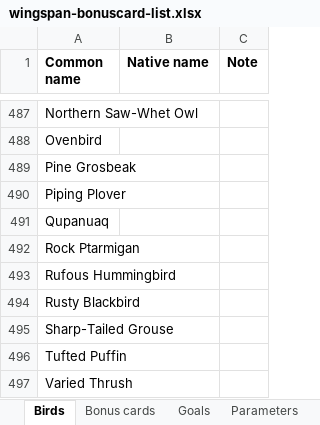
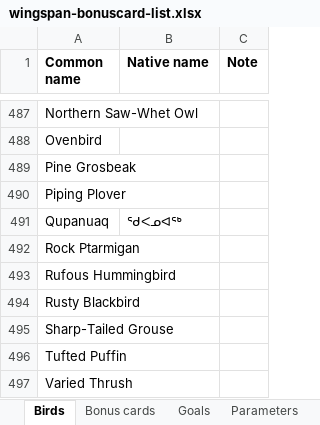
Before and after one commit to navarog/wingsearch, an Excel workbook: scripts/wingspan-bonuscard-list.xlsx, sheet Birds, drawn as a sheet; only a part is shown, gaps mark what is left out; values as stored, in another font and other column widths than the file's, no borders; charts and pictures not drawn; the diff names each change by its address in the sheet, - before the commit and + after, or states it on an @@ line.

Commit message:
Harris's Sparrow / Qupanuaq Inuktitut native name

```diff
--- a/scripts/wingspan-bonuscard-list.xlsx (sheet Birds)
+++ b/scripts/wingspan-bonuscard-list.xlsx (sheet Birds)
-B491 (Native name): (empty)
+B491 (Native name): ᖁᐸᓄᐊᖅ
```
Also changed, not shown: 1 other file.
